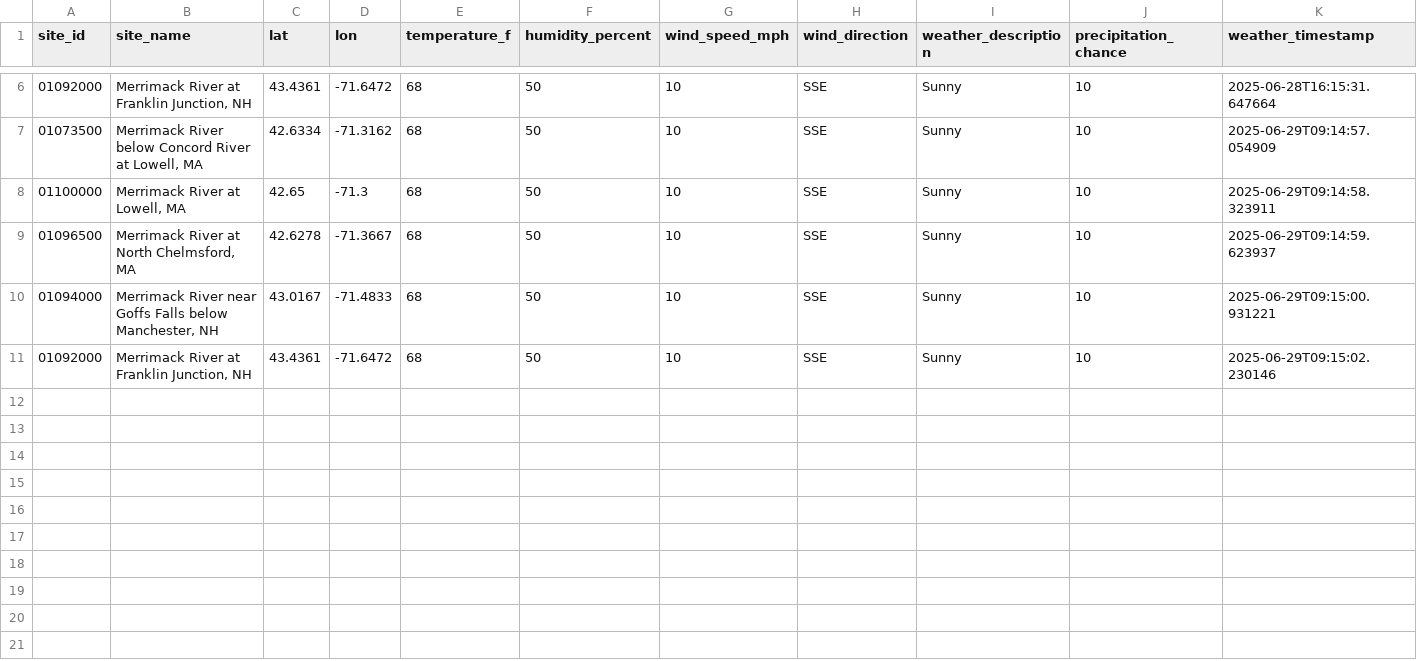
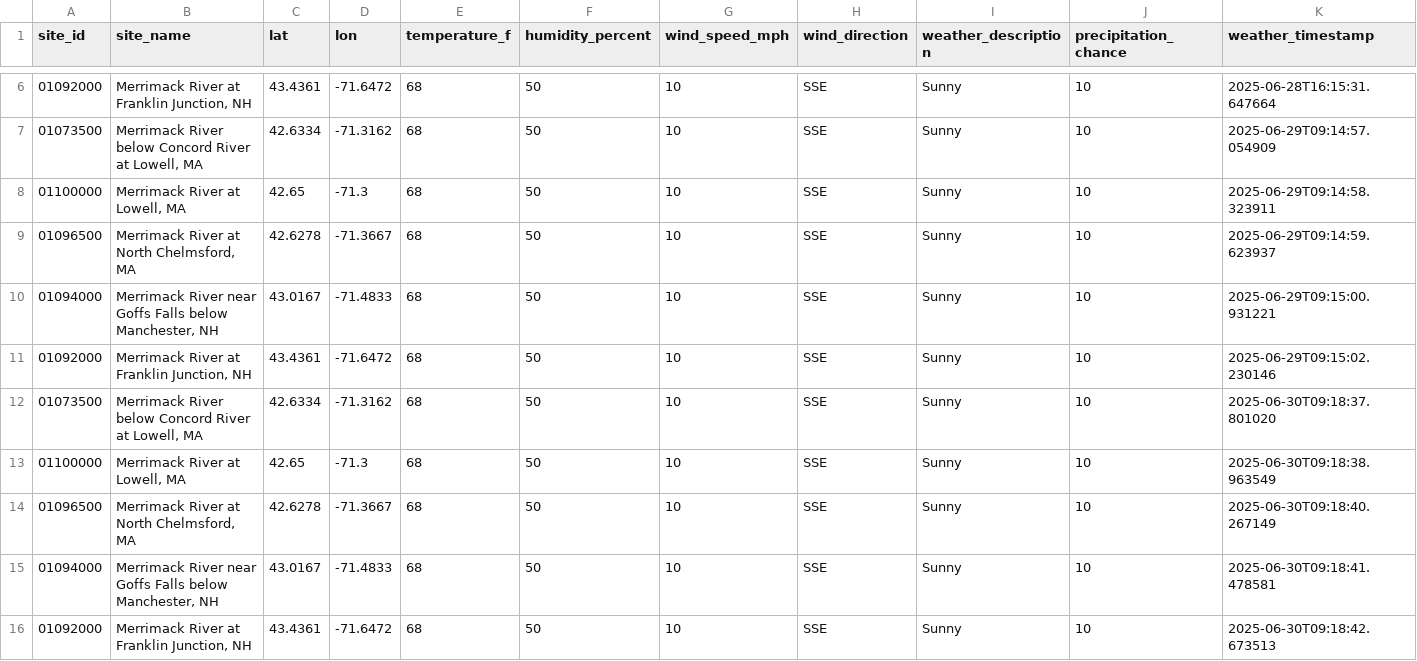
Before and after one commit to tjnolan319/kayakability-dashboard, a CSV file: data_exports/weather_data.csv, drawn as a sheet; only a part is shown, gaps mark what is left out.

```diff
--- a/data_exports/weather_data.csv
+++ b/data_exports/weather_data.csv
@@ -11 +11,6 @@ site_id,site_name,lat,lon,temperature_f,humidity_percent,wind_speed_mph,wind_dir
 01092000,"Merrimack River at Franklin Junction, NH",43.4361,-71.6472,68,50,10,SSE,Sunny,10,2025-06-29T09:15:02.230146
+01073500,"Merrimack River below Concord River at Lowell, MA",42.6334,-71.3162,68,50,10,SSE,Sunny,10,2025-06-30T09:18:37.801020
+01100000,"Merrimack River at Lowell, MA",42.65,-71.3,68,50,10,SSE,Sunny,10,2025-06-30T09:18:38.963549
+01096500,"Merrimack River at North Chelmsford, MA",42.6278,-71.3667,68,50,10,SSE,Sunny,10,2025-06-30T09:18:40.267149
+01094000,"Merrimack River near Goffs Falls below Manchester, NH",43.0167,-71.4833,68,50,10,SSE,Sunny,10,2025-06-30T09:18:41.478581
+01092000,"Merrimack River at Franklin Junction, NH",43.4361,-71.6472,68,50,10,SSE,Sunny,10,2025-06-30T09:18:42.673513
```
Also changed, not shown: data_exports/combined_data.csv, data_exports/river_data.csv.
